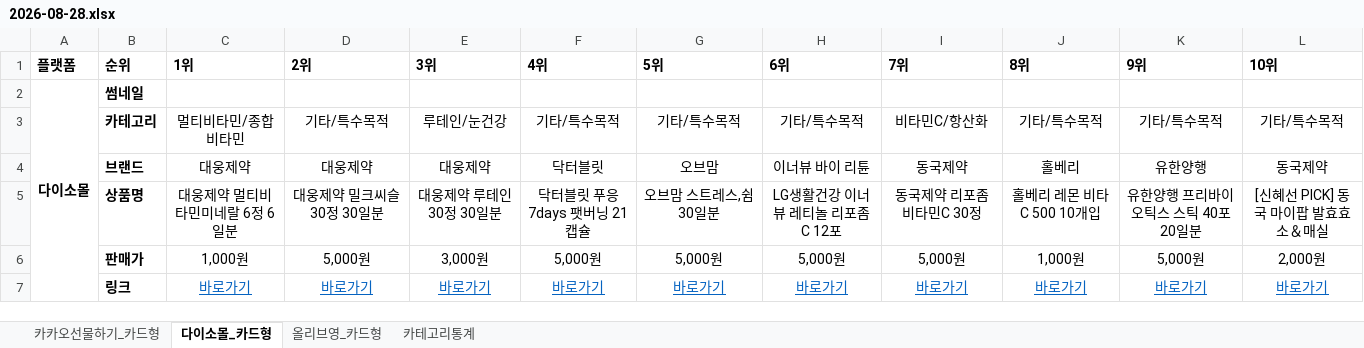
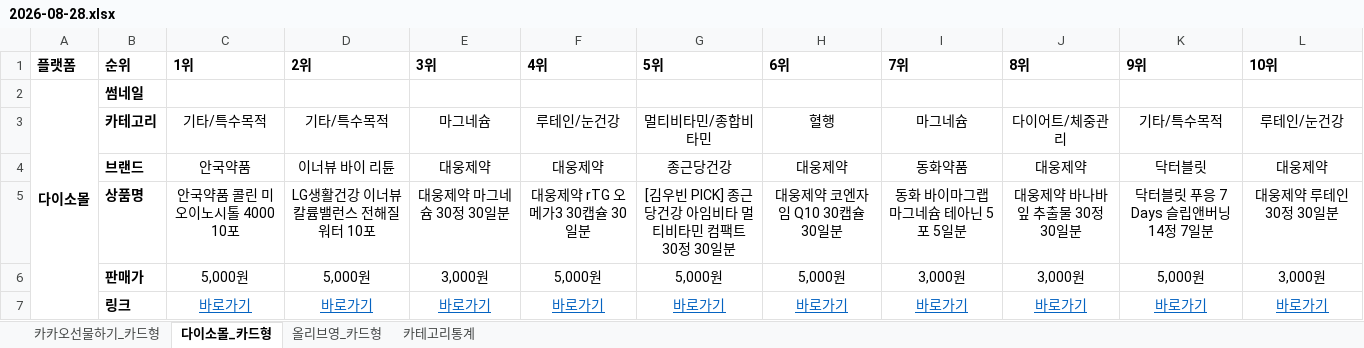
Before and after one commit to primexx98-sudo/online-mall-ranking, an Excel workbook: data/daily/2026-08/2026-08-28.xlsx, sheet 다이소몰_카드형, drawn as a sheet; values as stored, in another font and other column widths than the file's, no borders; charts and pictures not drawn; the diff names each change by its address in the sheet, - before the commit and + after, or states it on an @@ line.

```diff
--- a/data/daily/2026-08/2026-08-28.xlsx (sheet 다이소몰_카드형)
+++ b/data/daily/2026-08/2026-08-28.xlsx (sheet 다이소몰_카드형)
-C3 (1위): 멀티비타민/종합비타민
+C3 (1위): 기타/특수목적
-E3 (3위): 루테인/눈건강
+E3 (3위): 마그네슘
-F3 (4위): 기타/특수목적
+F3 (4위): 루테인/눈건강
-G3 (5위): 기타/특수목적
+G3 (5위): 멀티비타민/종합비타민
-H3 (6위): 기타/특수목적
+H3 (6위): 혈행
-I3 (7위): 비타민C/항산화
+I3 (7위): 마그네슘
-J3 (8위): 기타/특수목적
+J3 (8위): 다이어트/체중관리
-L3 (10위): 기타/특수목적
+L3 (10위): 루테인/눈건강
-C4 (1위): 대웅제약
+C4 (1위): 안국약품
-D4 (2위): 대웅제약
+D4 (2위): 이너뷰 바이 리튠
-F4 (4위): 닥터블릿
+F4 (4위): 대웅제약
-G4 (5위): 오브맘
+G4 (5위): 종근당건강
-H4 (6위): 이너뷰 바이 리튠
+H4 (6위): 대웅제약
-I4 (7위): 동국제약
+I4 (7위): 동화약품
-J4 (8위): 홀베리
+J4 (8위): 대웅제약
-K4 (9위): 유한양행
+K4 (9위): 닥터블릿
-L4 (10위): 동국제약
+L4 (10위): 대웅제약
-C5 (1위): 대웅제약 멀티비타민미네랄 6정 6일분
+C5 (1위): 안국약품 콜린 미오이노시톨 4000 10포
-D5 (2위): 대웅제약 밀크씨슬 30정 30일분
+D5 (2위): LG생활건강 이너뷰 칼륨밸런스 전해질워터 10포
-E5 (3위): 대웅제약 루테인 30정 30일분
+E5 (3위): 대웅제약 마그네슘 30정 30일분
-F5 (4위): 닥터블릿 푸응 7days 팻버닝 21캡슐
+F5 (4위): 대웅제약 rTG 오메가3 30캡슐 30일분
-G5 (5위): 오브맘 스트레스,쉼 30일분
+G5 (5위): [김우빈 PICK] 종근당건강 아임비타 멀티비타민 컴팩트 30정 30일분
-H5 (6위): LG생활건강 이너뷰 레티놀 리포좀C 12포
+H5 (6위): 대웅제약 코엔자임 Q10 30캡슐 30일분
-I5 (7위): 동국제약 리포좀 비타민C 30정
+I5 (7위): 동화 바이마그랩 마그네슘 테아닌 5포 5일분
-J5 (8위): 홀베리 레몬 비타C 500 10개입
+J5 (8위): 대웅제약 바나바잎 추출물 30정 30일분
-K5 (9위): 유한양행 프리바이오틱스 스틱 40포 20일분
+K5 (9위): 닥터블릿 푸응 7 Days 슬립앤버닝 14정 7일분
-L5 (10위): [신혜선 PICK] 동국 마이팝 발효효소＆매실
+L5 (10위): 대웅제약 루테인 30정 30일분
-C6 (1위): 1,000원
+C6 (1위): 5,000원
-I6 (7위): 5,000원
+I6 (7위): 3,000원
-J6 (8위): 1,000원
+J6 (8위): 3,000원
-L6 (10위): 2,000원
+L6 (10위): 3,000원
```
Also changed, not shown: sheet 올리브영_카드형, sheet 카테고리통계, sheet 카카오선물하기_카드형, charts or pictures.
